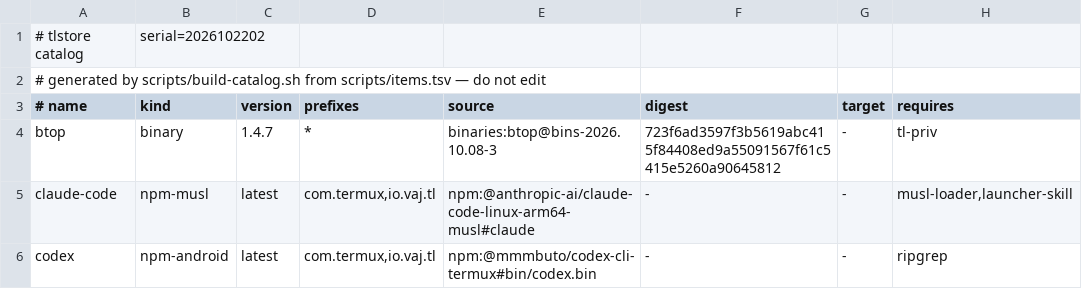
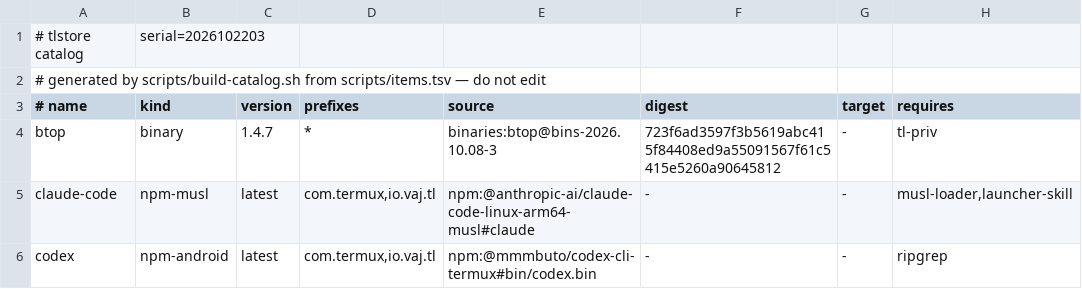
Before and after one commit to PickleHik3/tlstore, a TSV file: dist/catalog.tsv, drawn as a sheet; only a part is shown; the diff names each change by its address in the sheet, - before the commit and + after, or states it on an @@ line.

```diff
--- a/dist/catalog.tsv
+++ b/dist/catalog.tsv
-B1 (kind): serial=2026102202
+B1 (kind): serial=2026102203
```
Also changed, not shown: 4 other files.
